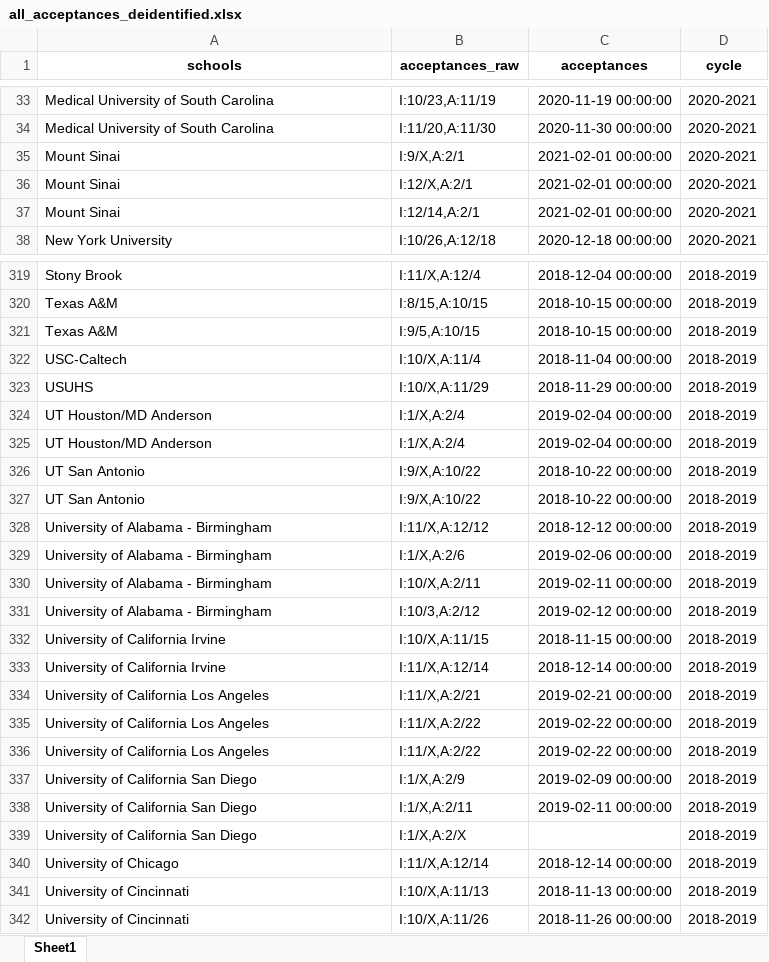
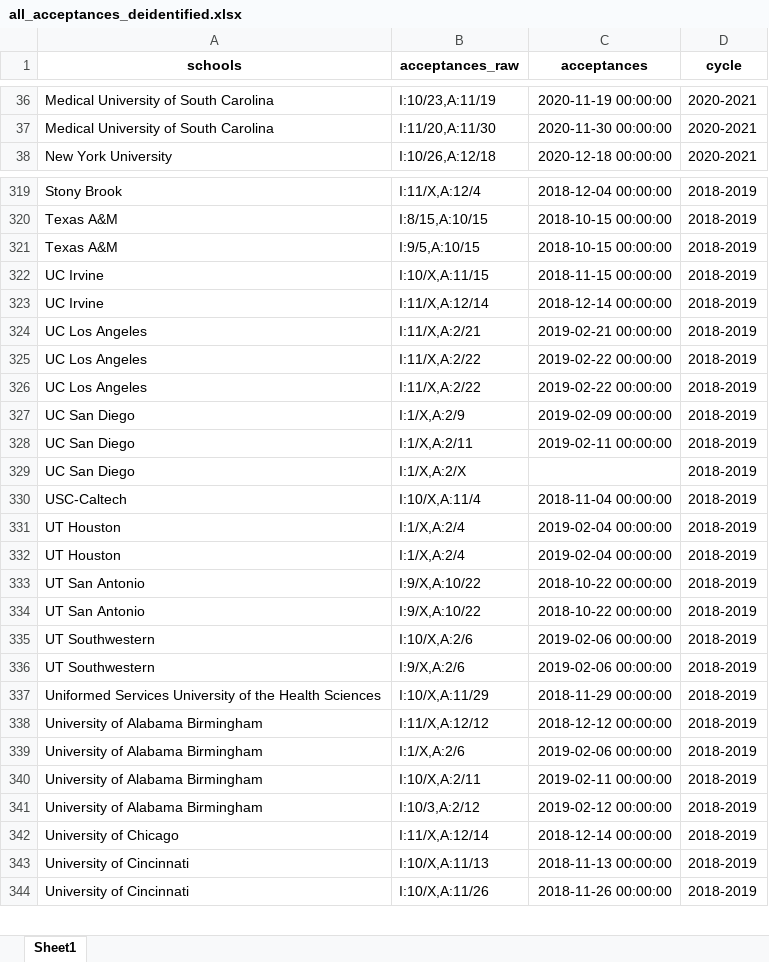
Before and after one commit to toofastdan117/SDN_Physician_Scientist_Analysis, an Excel workbook: SDN acceptances/all_acceptances_deidentified.xlsx, sheet Sheet1, drawn as a sheet; only a part is shown, gaps mark what is left out; values as stored, in another font and other column widths than the file's, no borders; removed rows and columns are numbered as before the commit, all else as after; the diff covers the shown part only; the diff names each change by its address in the sheet, - before the commit and + after, or states it on an @@ line.

```diff
--- a/SDN acceptances/all_acceptances_deidentified.xlsx (sheet Sheet1)
+++ b/SDN acceptances/all_acceptances_deidentified.xlsx (sheet Sheet1)
-row 35: Mount Sinai | I:9/X,A:2/1 | 2021-02-01 00:00:00 | 2020-2021
-row 36: Mount Sinai | I:12/X,A:2/1 | 2021-02-01 00:00:00 | 2020-2021
-row 37: Mount Sinai | I:12/14,A:2/1 | 2021-02-01 00:00:00 | 2020-2021
+row 322: UC Irvine | I:10/X,A:11/15 | 2018-11-15 00:00:00 | 2018-2019
+row 323: UC Irvine | I:11/X,A:12/14 | 2018-12-14 00:00:00 | 2018-2019
+row 324: UC Los Angeles | I:11/X,A:2/21 | 2019-02-21 00:00:00 | 2018-2019
+row 325: UC Los Angeles | I:11/X,A:2/22 | 2019-02-22 00:00:00 | 2018-2019
+row 326: UC Los Angeles | I:11/X,A:2/22 | 2019-02-22 00:00:00 | 2018-2019
+row 327: UC San Diego | I:1/X,A:2/9 | 2019-02-09 00:00:00 | 2018-2019
+row 328: UC San Diego | I:1/X,A:2/11 | 2019-02-11 00:00:00 | 2018-2019
+row 329: UC San Diego | I:1/X,A:2/X |  | 2018-2019
-row 323: USUHS | I:10/X,A:11/29 | 2018-11-29 00:00:00 | 2018-2019
-A331:A332 (schools): UT Houston/MD Anderson
+A331:A332 (schools): UT Houston
+row 335: UT Southwestern | I:10/X,A:2/6 | 2019-02-06 00:00:00 | 2018-2019
+row 336: UT Southwestern | I:9/X,A:2/6 | 2019-02-06 00:00:00 | 2018-2019
+row 337: Uniformed Services University of the Health Sciences | I:10/X,A:11/29 | 2018-11-29 00:00:00 | 2018-2019
-A338:A341 (schools): University of Alabama - Birmingham
+A338:A341 (schools): University of Alabama Birmingham
-row 332: University of California Irvine | I:10/X,A:11/15 | 2018-11-15 00:00:00 | 2018-2019
-row 333: University of California Irvine | I:11/X,A:12/14 | 2018-12-14 00:00:00 | 2018-2019
-row 334: University of California Los Angeles | I:11/X,A:2/21 | 2019-02-21 00:00:00 | 2018-2019
-row 335: University of California Los Angeles | I:11/X,A:2/22 | 2019-02-22 00:00:00 | 2018-2019
-row 336: University of California Los Angeles | I:11/X,A:2/22 | 2019-02-22 00:00:00 | 2018-2019
-row 337: University of California San Diego | I:1/X,A:2/9 | 2019-02-09 00:00:00 | 2018-2019
-row 338: University of California San Diego | I:1/X,A:2/11 | 2019-02-11 00:00:00 | 2018-2019
-row 339: University of California San Diego | I:1/X,A:2/X |  | 2018-2019
```
Also changed, not shown: 30 added rows, 29 removed rows and 64 edited cells elsewhere in this sheet, SDN acceptances/all_acceptances_processed.xlsx, fencer data/fencer_cycle_info.xlsx, 19 other files.
